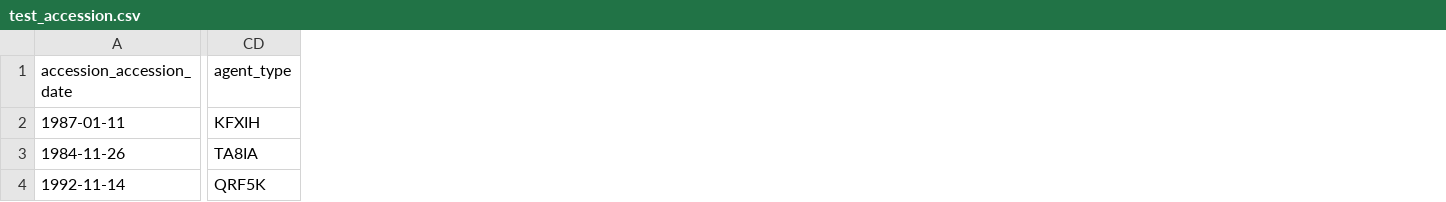
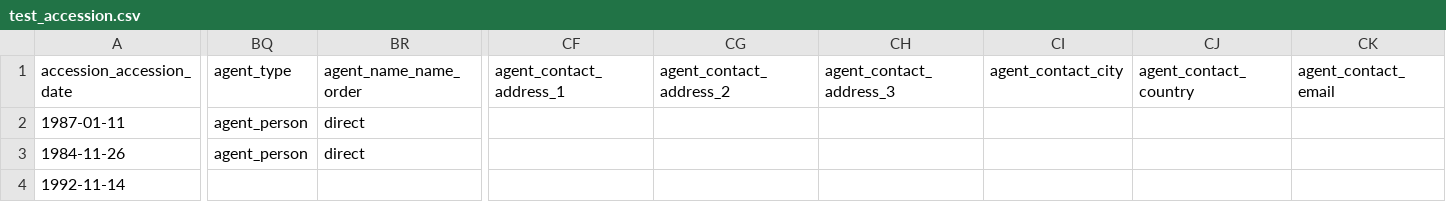
Before and after one commit to archivesspace/archivesspace, a CSV file: backend/app/exporters/examples/accession/test_accession.csv, drawn as a sheet; only a part is shown, gaps mark what is left out; removed rows and columns are numbered as before the commit, all else as after; the diff covers the shown part only; the diff names each change by its address in the sheet, - before the commit and + after, or states it on an @@ line.

Commit message:
adding agents to accession_importer

```diff
--- a/backend/app/exporters/examples/accession/test_accession.csv
+++ b/backend/app/exporters/examples/accession/test_accession.csv
+column BQ (agent_type), rows 2-3: agent_person | agent_person
+column BR (agent_name_name_order), rows 2-3: direct | direct
-column CD (agent_type), rows 2-4: KFXIH | TA8IA | QRF5K
+column CF (agent_contact_address_1), empty
+column CG (agent_contact_address_2), empty
+column CH (agent_contact_address_3), empty
+column CI (agent_contact_city), empty
+column CJ (agent_contact_country), empty
+column CK (agent_contact_email), empty
```
Also changed, not shown: 12 added columns and 74 edited cells elsewhere in this file, 2 other files.
